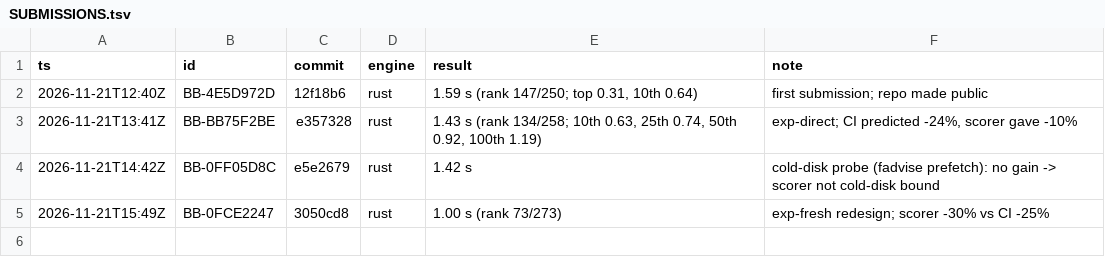
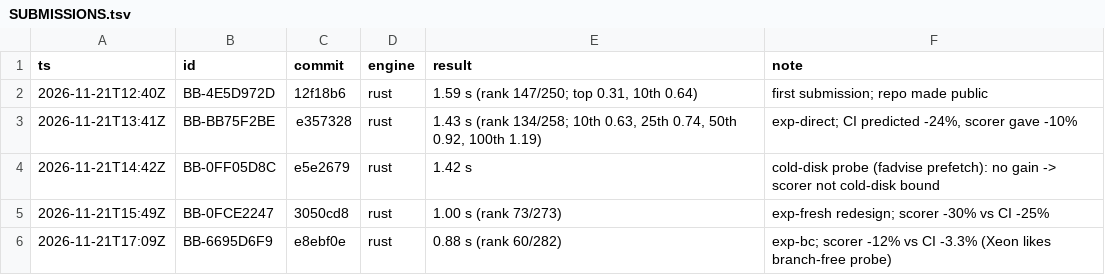
Before and after one commit to AndrewPatton27/shopping-sessions, a TSV file: context/SUBMISSIONS.tsv, drawn as a sheet.

Commit message:
Merge exp-br; context log

```diff
--- a/context/SUBMISSIONS.tsv
+++ b/context/SUBMISSIONS.tsv
@@ -5 +5,2 @@ ts	id	commit	engine	result	note
 2026-11-21T15:49Z	BB-0FCE2247	3050cd8	rust	1.00 s (rank 73/273)	exp-fresh redesign; scorer -30% vs CI -25%
+2026-11-21T17:09Z	BB-6695D6F9	e8ebf0e	rust	0.88 s (rank 60/282)	exp-bc; scorer -12% vs CI -3.3% (Xeon likes branch-free probe)
```
Also changed, not shown: 1 other file.
